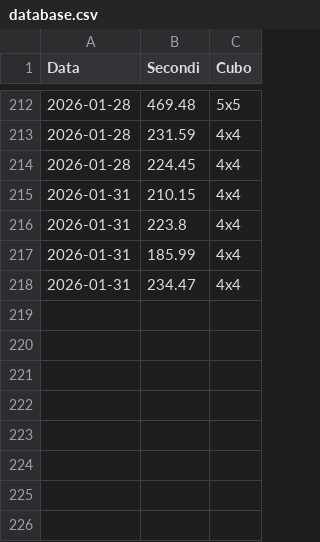
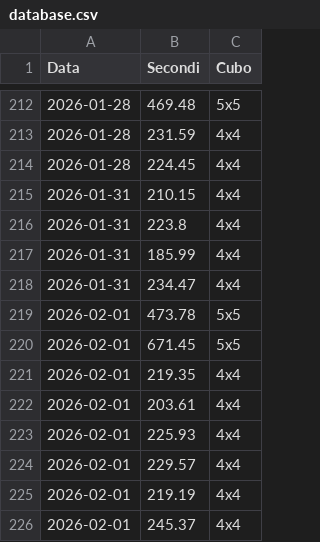
Before and after one commit to gl-alaimo/Timer_cubo_di_Rubik, a CSV file: database.csv, drawn as a sheet; only a part is shown, gaps mark what is left out; the diff names each change by its address in the sheet, - before the commit and + after, or states it on an @@ line.

Commit message:
Aggiunta risoluzioni 01 Feb 2026

```diff
--- a/database.csv
+++ b/database.csv
+row 219: 2026-02-01 | 473.78 | 5x5
+row 220: 2026-02-01 | 671.45 | 5x5
+row 221: 2026-02-01 | 219.35 | 4x4
+row 222: 2026-02-01 | 203.61 | 4x4
+row 223: 2026-02-01 | 225.93 | 4x4
+row 224: 2026-02-01 | 229.57 | 4x4
+row 225: 2026-02-01 | 219.19 | 4x4
+row 226: 2026-02-01 | 245.37 | 4x4
```
